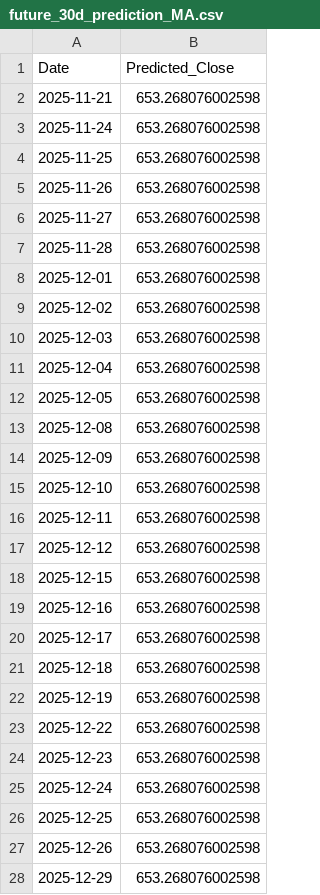
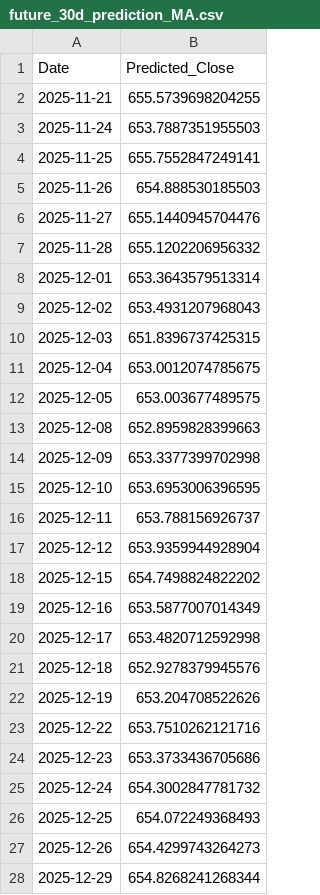
Before and after one commit to pbuitragoa33/Multi-Model-Financial-Time-Series-Forecasting, a CSV file: src/evaluations/02_ma_eval_pred/future_30d_prediction_MA.csv, drawn as a sheet; only a part is shown; the diff covers the shown part only.

```diff
--- a/src/evaluations/02_ma_eval_pred/future_30d_prediction_MA.csv
+++ b/src/evaluations/02_ma_eval_pred/future_30d_prediction_MA.csv
@@ -1,28 +1,28 @@
 Date,Predicted_Close
-2025-11-21,653.268076002598
-2025-11-24,653.268076002598
-2025-11-25,653.268076002598
-2025-11-26,653.268076002598
-2025-11-27,653.268076002598
-2025-11-28,653.268076002598
-2025-12-01,653.268076002598
-2025-12-02,653.268076002598
-2025-12-03,653.268076002598
-2025-12-04,653.268076002598
-2025-12-05,653.268076002598
-2025-12-08,653.268076002598
-2025-12-09,653.268076002598
-2025-12-10,653.268076002598
-2025-12-11,653.268076002598
-2025-12-12,653.268076002598
-2025-12-15,653.268076002598
-2025-12-16,653.268076002598
-2025-12-17,653.268076002598
-2025-12-18,653.268076002598
-2025-12-19,653.268076002598
-2025-12-22,653.268076002598
-2025-12-23,653.268076002598
-2025-12-24,653.268076002598
-2025-12-25,653.268076002598
-2025-12-26,653.268076002598
-2025-12-29,653.268076002598
+2025-11-21,655.5739698204255
+2025-11-24,653.7887351955503
+2025-11-25,655.7552847249141
+2025-11-26,654.888530185503
+2025-11-27,655.1440945704476
+2025-11-28,655.1202206956332
+2025-12-01,653.3643579513314
+2025-12-02,653.4931207968043
+2025-12-03,651.8396737425315
+2025-12-04,653.0012074785675
+2025-12-05,653.003677489575
+2025-12-08,652.8959828399663
+2025-12-09,653.3377399702998
+2025-12-10,653.6953006396595
+2025-12-11,653.788156926737
+2025-12-12,653.9359944928904
+2025-12-15,654.7498824822202
+2025-12-16,653.5877007014349
+2025-12-17,653.4820712592998
+2025-12-18,652.9278379945576
+2025-12-19,653.204708522626
+2025-12-22,653.7510262121716
+2025-12-23,653.3733436705686
+2025-12-24,654.3002847781732
+2025-12-25,654.072249368493
+2025-12-26,654.4299743264273
+2025-12-29,654.8268241268344
```
Also changed, not shown: 3 edited cells elsewhere in this file, 13 other files.
